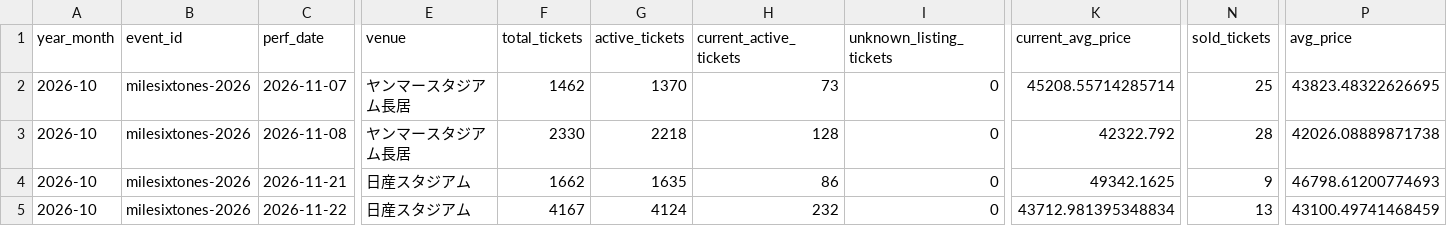
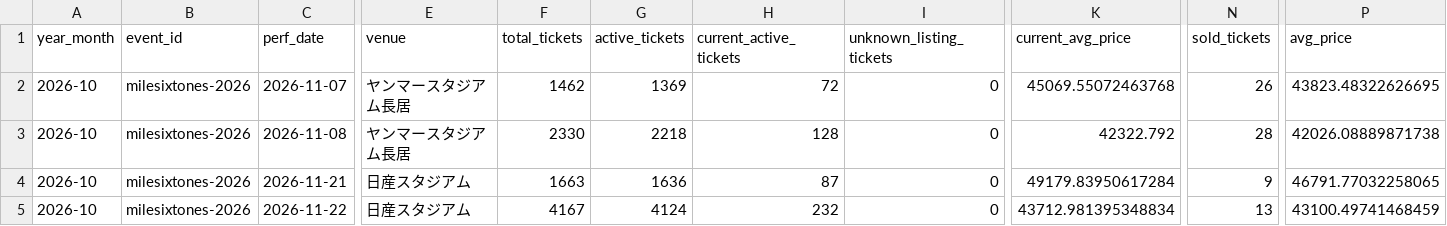
Before and after one commit to hiro8-0215/tiketen_scraper, a CSV file: data/market_snapshot/sixtones_2026-10.csv, drawn as a sheet; only a part is shown, gaps mark what is left out; the diff names each change by its address in the sheet, - before the commit and + after, or states it on an @@ line.

```diff
--- a/data/market_snapshot/sixtones_2026-10.csv
+++ b/data/market_snapshot/sixtones_2026-10.csv
-G2 (active_tickets): 1370
+G2 (active_tickets): 1369
-H2 (current_active_tickets): 73
+H2 (current_active_tickets): 72
-K2 (current_avg_price): 45208.55714285714
+K2 (current_avg_price): 45069.55072463768
-N2 (sold_tickets): 25
+N2 (sold_tickets): 26
-F4 (total_tickets): 1662
+F4 (total_tickets): 1663
-G4 (active_tickets): 1635
+G4 (active_tickets): 1636
-H4 (current_active_tickets): 86
+H4 (current_active_tickets): 87
-K4 (current_avg_price): 49342.1625
+K4 (current_avg_price): 49179.83950617284
-P4 (avg_price): 46798.61200774693
+P4 (avg_price): 46791.77032258065
```
Also changed, not shown: data/market_snapshot/ae-group_2026-10.csv, data/market_snapshot/naniwa-danshi_2026-10.csv, 20 other files.
